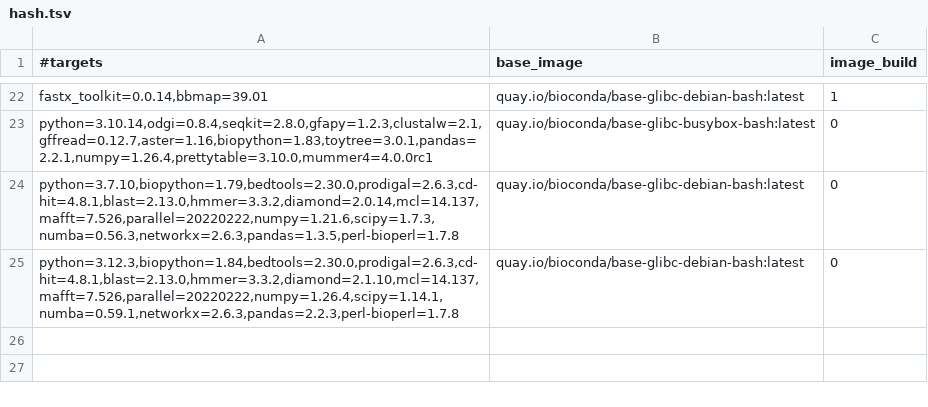
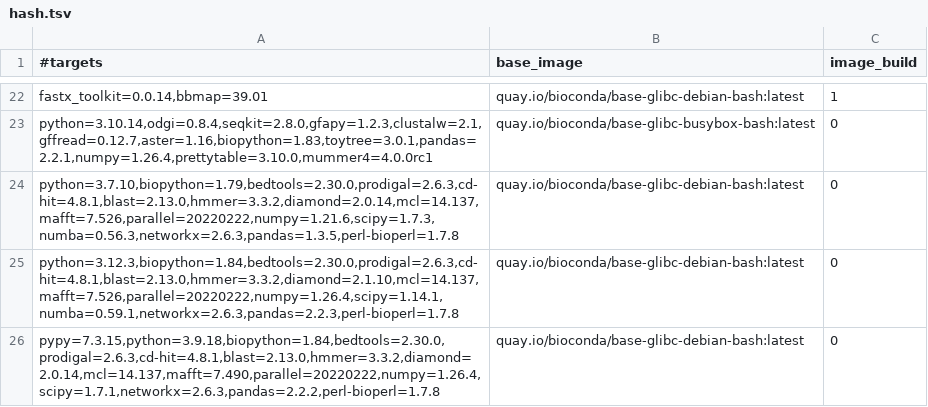
Before and after one commit to gongyh/scgs-mpc, a TSV file: combinations/hash.tsv, drawn as a sheet; only a part is shown, gaps mark what is left out.

```diff
--- a/combinations/hash.tsv
+++ b/combinations/hash.tsv
@@ -25 +25,2 @@ python=3.7.10,biopython=1.79,bedtools=2.30.0,prodigal=2.6.3,cd-hit=4.8.1,blast=2
 python=3.12.3,biopython=1.84,bedtools=2.30.0,prodigal=2.6.3,cd-hit=4.8.1,blast=2.13.0,hmmer=3.3.2,diamond=2.1.10,mcl=14.137,mafft=7.526,parallel=20220222,numpy=1.26.4,scipy=1.14.1,numba=0.59.1,networkx=2.6.3,pandas=2.2.3,perl-bioperl=1.7.8	quay.io/bioconda/base-glibc-debian-bash:latest	0
+pypy=7.3.15,python=3.9.18,biopython=1.84,bedtools=2.30.0,prodigal=2.6.3,cd-hit=4.8.1,blast=2.13.0,hmmer=3.3.2,diamond=2.0.14,mcl=14.137,mafft=7.490,parallel=20220222,numpy=1.26.4,scipy=1.7.1,networkx=2.6.3,pandas=2.2.2,perl-bioperl=1.7.8	quay.io/bioconda/base-glibc-debian-bash:latest	0
```
Also changed, not shown: 1 other file.
